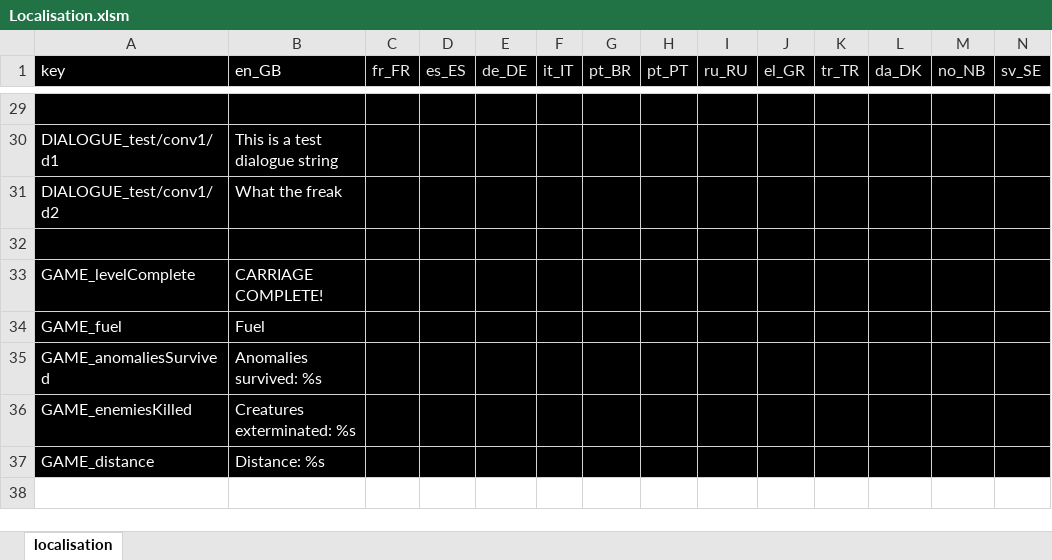
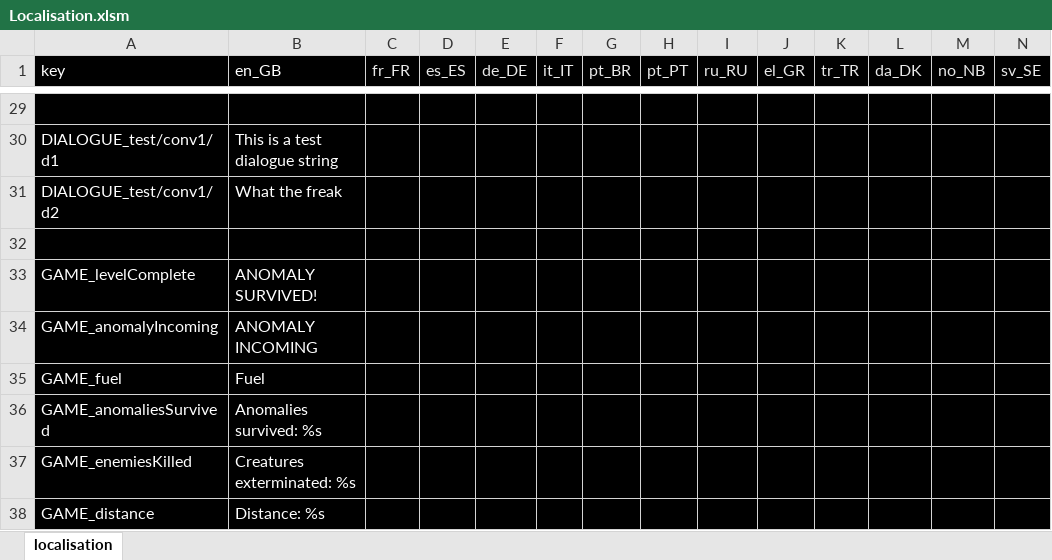
Before and after one commit to PxlHeartDev/Rails-of-Ruin, an Excel workbook: External/Localisation.xlsm, sheet localisation, drawn as a sheet; only a part is shown, gaps mark what is left out; values as stored, in another font and other column widths than the file's, no borders; rows hold the shown columns only; the diff names each change by its address in the sheet, - before the commit and + after, or states it on an @@ line.

Commit message:
Game UI signals & effects + Other misc changes
Added and connected signals for:
 - Anomaly incoming
 - Anomaly survived
 - Speed updated
 - Distance updated
 - Fuel updated
 - Enemy killed
Added a shader effect for an anomaly passing though
Added an alert for an incoming anomaly
Added a nav mesh to the main game scene
Remove some old commented/test code
Updated some collision layers/masks to allow enemies to pass through thin platforms any way they wish
Refactored the health bar to allow for a flash effect, and added that flash effect

```diff
--- a/External/Localisation.xlsm (sheet localisation)
+++ b/External/Localisation.xlsm (sheet localisation)
-B33 (en_GB): CARRIAGE COMPLETE!
+B33 (en_GB): ANOMALY SURVIVED!
+row 34: GAME_anomalyIncoming | ANOMALY INCOMING
```
Also changed, not shown: 23 other files.
